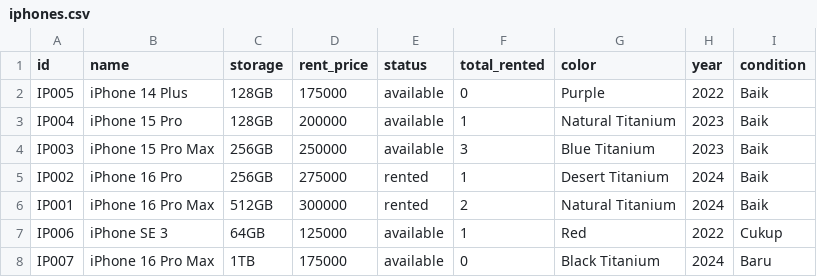
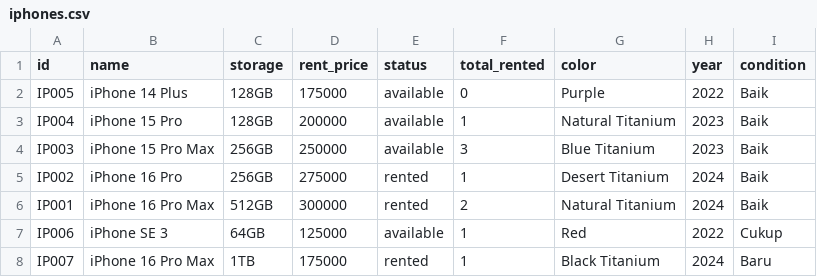
Before and after one commit to aaliaaf/Projek-Akhir-APL, a CSV file: data/iphones.csv, drawn as a sheet.

```diff
--- a/data/iphones.csv
+++ b/data/iphones.csv
@@ -7,2 +7,2 @@ IP001,iPhone 16 Pro Max,512GB,300000,rented,2,Natural Titanium,2024,Baik
 IP006,iPhone SE 3,64GB,125000,available,1,Red,2022,Cukup
-IP007,iPhone 16 Pro Max,1TB,175000,available,0,Black Titanium,2024,Baru
+IP007,iPhone 16 Pro Max,1TB,175000,rented,1,Black Titanium,2024,Baru
```
Also changed, not shown: data/rentals.csv, data/reservations.csv, 10 other files.
